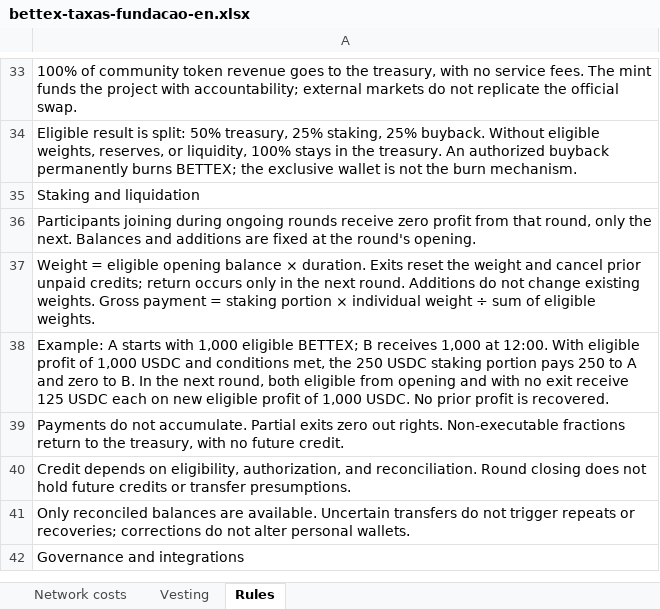
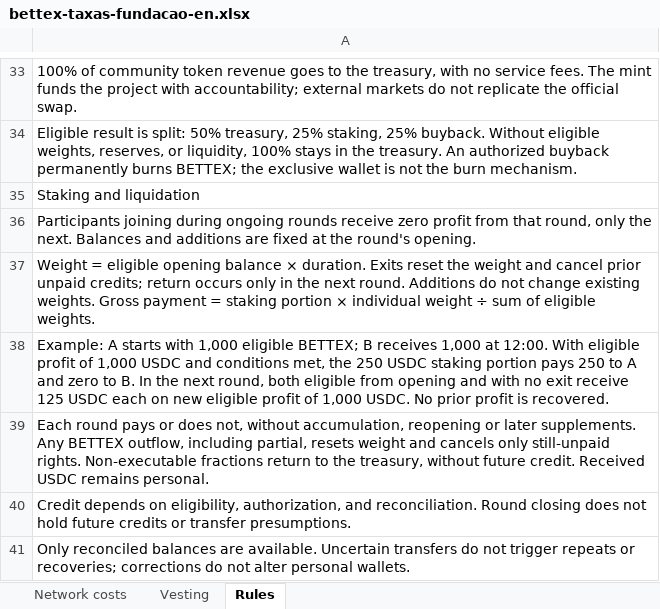
Before and after one commit to faranha/bettex, an Excel workbook: artifacts/bettex-site/public/downloads/bettex-taxas-fundacao-en.xlsx, sheet Rules, drawn as a sheet; only a part is shown, gaps mark what is left out; the shorter side is filled out with more unchanged rows; values as stored, in another font and other column widths than the file's, no borders; the diff names each change by its address in the sheet, - before the commit and + after, or states it on an @@ line.

```diff
--- a/artifacts/bettex-site/public/downloads/bettex-taxas-fundacao-en.xlsx (sheet Rules)
+++ b/artifacts/bettex-site/public/downloads/bettex-taxas-fundacao-en.xlsx (sheet Rules)
-A39: Payments do not accumulate. Partial exits zero out rights. Non-executable fractions return to the treasury, with no future credit.
+A39: Each round pays or does not, without accumulation, reopening or later supplements. Any BETTEX outflow, including partial, resets weight and cancels only still-unpaid rights. Non-executable fractions return to the treasury, without future credit. Received USDC remains personal.
```
Also changed, not shown: artifacts/bettex-site/public/downloads/bettex-taxas-fundacao-es.xlsx, artifacts/bettex-site/public/downloads/bettex-taxas-fundacao.xlsx, 38 other files.
